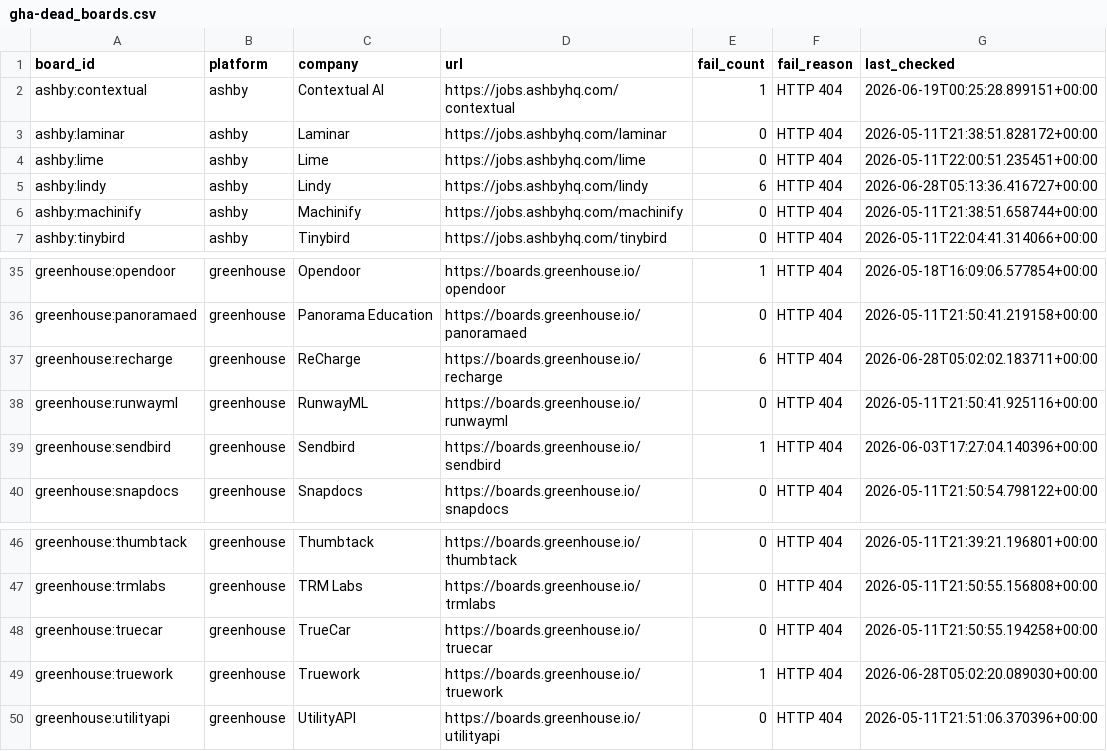
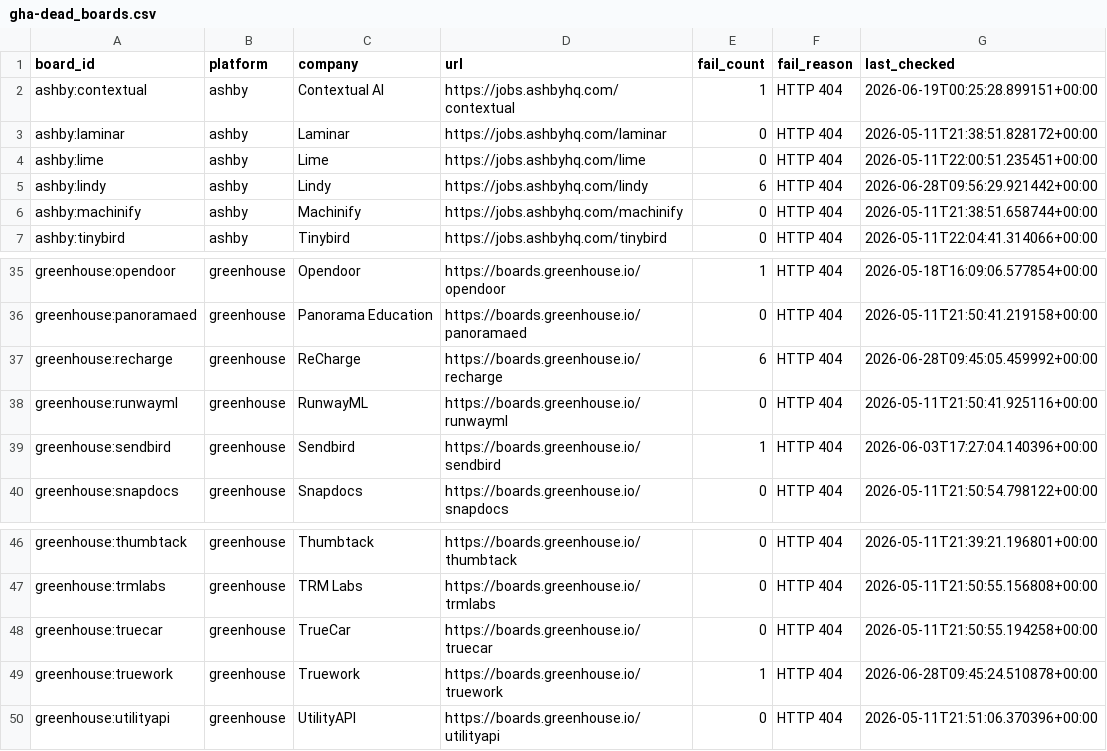
Before and after one commit to zmoham1/jboard_zm, a CSV file: state/gha-dead_boards.csv, drawn as a sheet; only a part is shown, gaps mark what is left out.

```diff
--- a/state/gha-dead_boards.csv
+++ b/state/gha-dead_boards.csv
@@ -4,3 +4,3 @@ ashby:laminar,ashby,Laminar,https://jobs.ashbyhq.com/laminar,0,HTTP 404,2026-05-
 ashby:lime,ashby,Lime,https://jobs.ashbyhq.com/lime,0,HTTP 404,2026-05-11T22:00:51.235451+00:00
-ashby:lindy,ashby,Lindy,https://jobs.ashbyhq.com/lindy,6,HTTP 404,2026-06-28T05:13:36.416727+00:00
+ashby:lindy,ashby,Lindy,https://jobs.ashbyhq.com/lindy,6,HTTP 404,2026-06-28T09:56:29.921442+00:00
 ashby:machinify,ashby,Machinify,https://jobs.ashbyhq.com/machinify,0,HTTP 404,2026-05-11T21:38:51.658744+00:00
@@ -36,3 +36,3 @@ greenhouse:opendoor,greenhouse,Opendoor,https://boards.greenhouse.io/opendoor,1,
 greenhouse:panoramaed,greenhouse,Panorama Education,https://boards.greenhouse.io/panoramaed,0,HTTP 404,2026-05-11T21:50:41.219158+00:00
-greenhouse:recharge,greenhouse,ReCharge,https://boards.greenhouse.io/recharge,6,HTTP 404,2026-06-28T05:02:02.183711+00:00
+greenhouse:recharge,greenhouse,ReCharge,https://boards.greenhouse.io/recharge,6,HTTP 404,2026-06-28T09:45:05.459992+00:00
 greenhouse:runwayml,greenhouse,RunwayML,https://boards.greenhouse.io/runwayml,0,HTTP 404,2026-05-11T21:50:41.925116+00:00
@@ -48,3 +48,3 @@ greenhouse:trmlabs,greenhouse,TRM Labs,https://boards.greenhouse.io/trmlabs,0,HT
 greenhouse:truecar,greenhouse,TrueCar,https://boards.greenhouse.io/truecar,0,HTTP 404,2026-05-11T21:50:55.194258+00:00
-greenhouse:truework,greenhouse,Truework,https://boards.greenhouse.io/truework,1,HTTP 404,2026-06-28T05:02:20.089030+00:00
+greenhouse:truework,greenhouse,Truework,https://boards.greenhouse.io/truework,1,HTTP 404,2026-06-28T09:45:24.510878+00:00
 greenhouse:utilityapi,greenhouse,UtilityAPI,https://boards.greenhouse.io/utilityapi,0,HTTP 404,2026-05-11T21:51:06.370396+00:00
```
